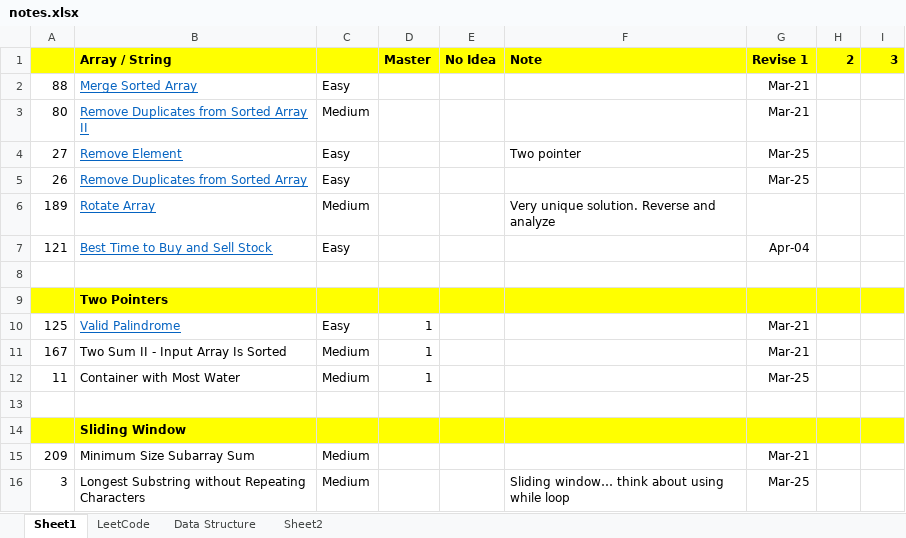
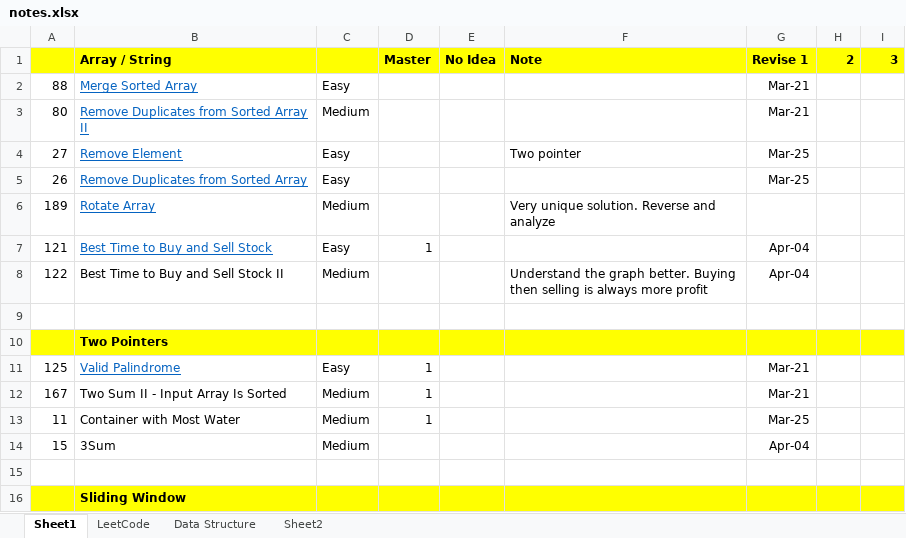
Before and after one commit to jhoonhan/leetCode, an Excel workbook: notes.xlsx, sheet Sheet1, drawn as a sheet; only a part is shown; the shorter side is filled out with more unchanged rows; values as stored, in another font and other column widths than the file's, no borders; conditional formats not drawn; the diff names each change by its address in the sheet, - before the commit and + after, or states it on an @@ line.

```diff
--- a/notes.xlsx (sheet Sheet1)
+++ b/notes.xlsx (sheet Sheet1)
-D7 (Master): (empty)
+D7 (Master): 1
+row 8: 122 | Best Time to Buy and Sell Stock II | Medium |  |  | Understand the graph better. Buying then selling is always more profit | Apr-04
+row 14: 15 | 3Sum | Medium |  |  |  | Apr-04
```
Also changed, not shown: 4 other files.
